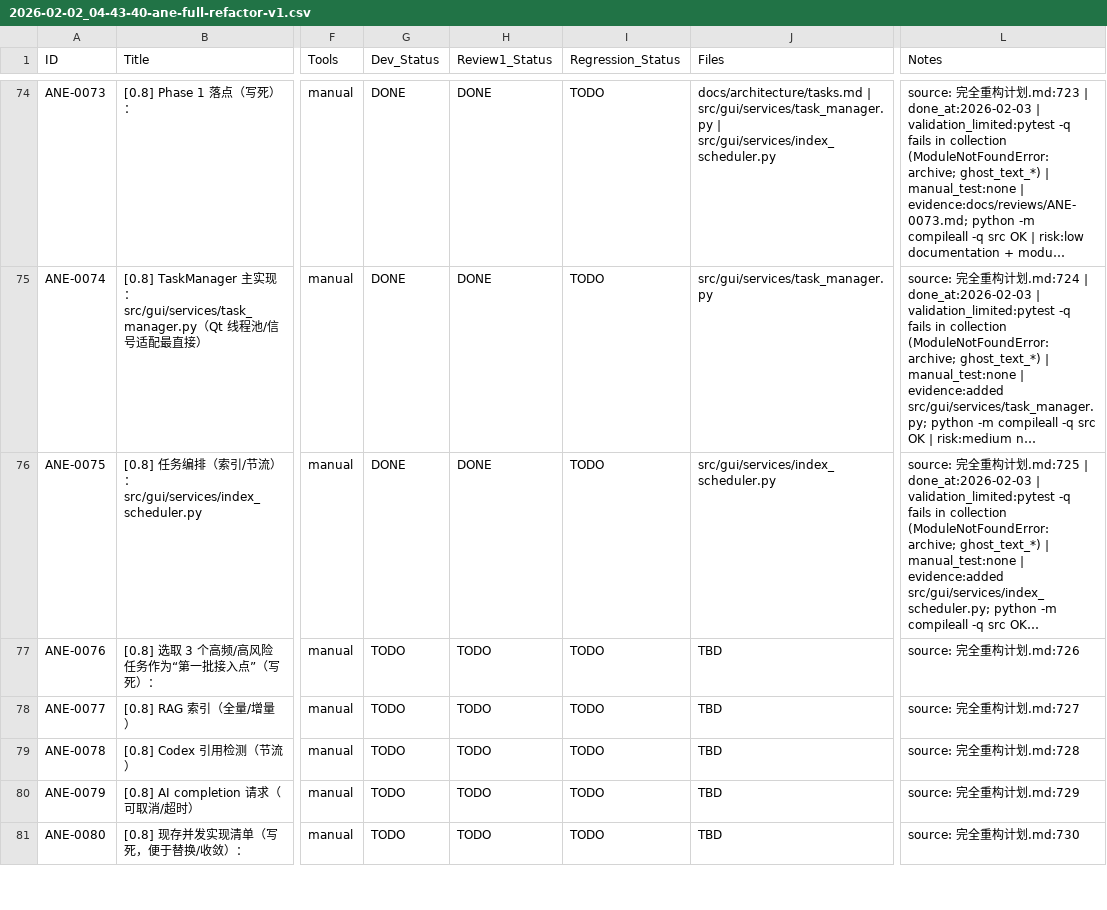
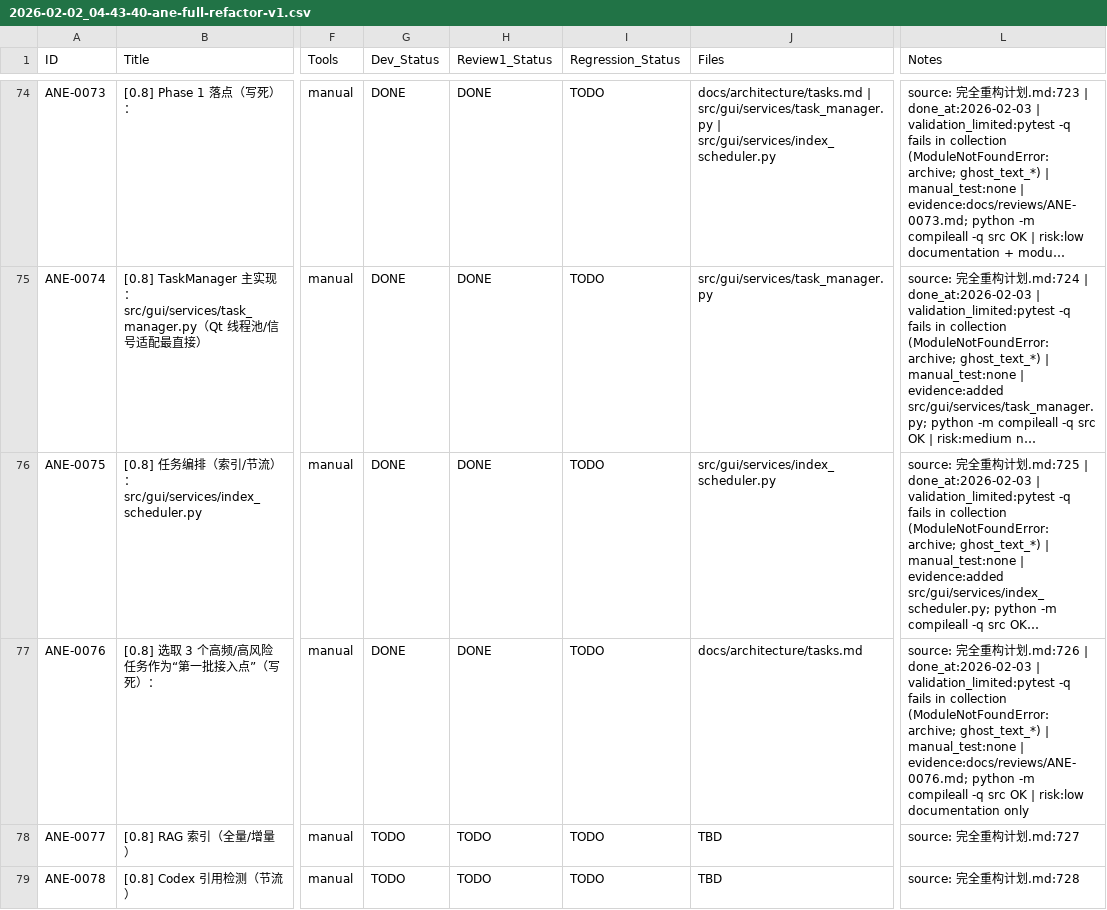
Before and after one commit to inliver233/Ai-Novel-Editor, a CSV file: issues/2026-02-02_04-43-40-ane-full-refactor-v1.csv, drawn as a sheet; only a part is shown, gaps mark what is left out; the shorter side is filled out with more unchanged rows; long unchanged cells end in …; the diff names each change by its address in the sheet, - before the commit and + after, or states it on an @@ line.

```diff
--- a/issues/2026-02-02_04-43-40-ane-full-refactor-v1.csv
+++ b/issues/2026-02-02_04-43-40-ane-full-refactor-v1.csv
-G77 (Dev_Status): TODO
+G77 (Dev_Status): DONE
-H77 (Review1_Status): TODO
+H77 (Review1_Status): DONE
-J77 (Files): TBD
+J77 (Files): docs/architecture/tasks.md
-L77 (Notes): …划.md:726
+L77 (Notes): …划.md:726 | done_at:2026-02-03 | validation_limited:pytest -q fails in collection (ModuleNotFoundError: archive; ghost_text_*) | manual_test:none | evidence:docs/reviews/ANE-0076.md; python -m compileall -q src OK | risk:low documentation only
```
Also changed, not shown: 1 other file.
